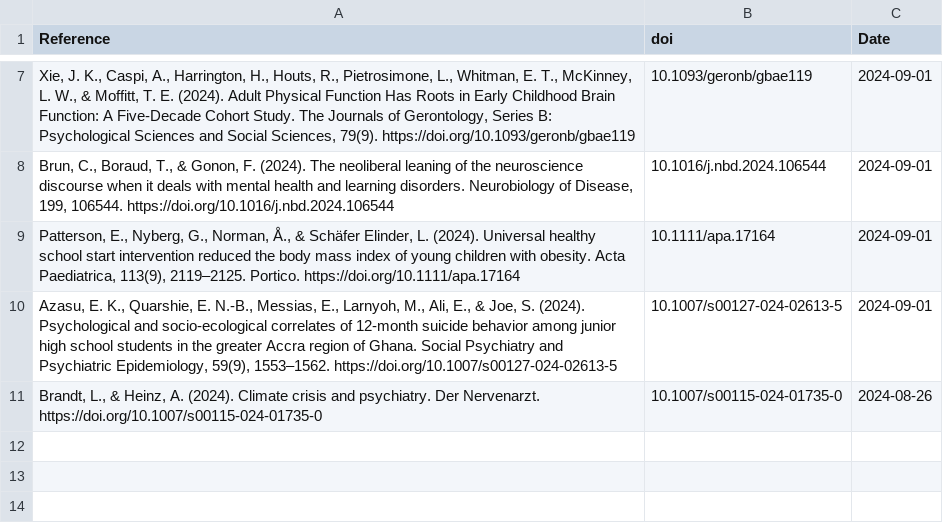
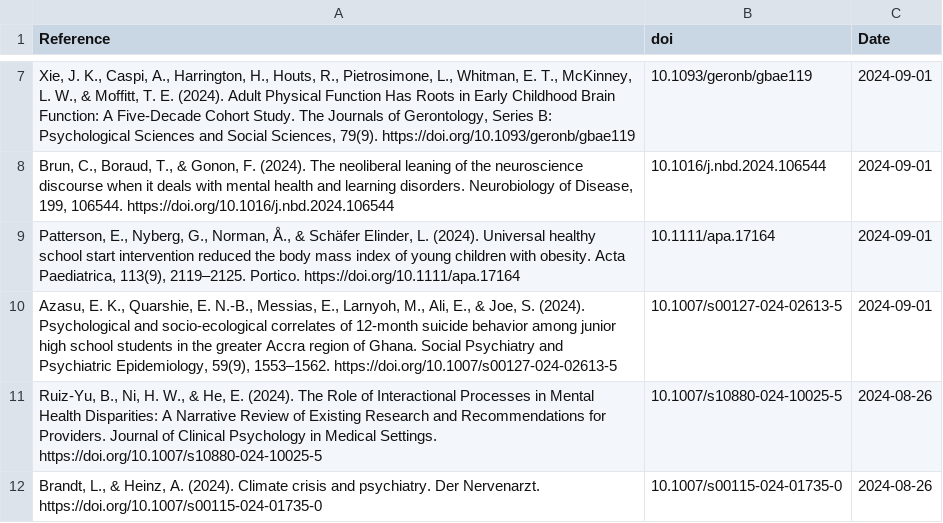
Before and after one commit to FedeGiovannetti/SESNeuroscienceRefs, a CSV file: SESneuroscienceRefs/Data/references_pubmed_ ((socioeconomic status) OR (poverty)) AND (neuroscience) .csv, drawn as a sheet; only a part is shown, gaps mark what is left out.

```diff
--- a/SESneuroscienceRefs/Data/references_pubmed_ ((socioeconomic status) OR (poverty)) AND (neuroscience) .csv
+++ b/SESneuroscienceRefs/Data/references_pubmed_ ((socioeconomic status) OR (poverty)) AND (neuroscience) .csv
@@ -10,2 +10,3 @@
 "Azasu, E. K., Quarshie, E. N.-B., Messias, E., Larnyoh, M., Ali, E., & Joe, S. (2024). Psychological and socio-ecological correlates of 12-month suicide behavior among junior high school students in the greater Accra region of Ghana. Social Psychiatry and Psychiatric Epidemiology, 59(9), 1553–1562. https://doi.org/10.1007/s00127-024-02613-5","10.1007/s00127-024-02613-5",2024-09-01
+"Ruiz-Yu, B., Ni, H. W., & He, E. (2024). The Role of Interactional Processes in Mental Health Disparities: A Narrative Review of Existing Research and Recommendations for Providers. Journal of Clinical Psychology in Medical Settings. https://doi.org/10.1007/s10880-024-10025-5","10.1007/s10880-024-10025-5",2024-08-26
 "Brandt, L., & Heinz, A. (2024). Climate crisis and psychiatry. Der Nervenarzt. https://doi.org/10.1007/s00115-024-01735-0","10.1007/s00115-024-01735-0",2024-08-26
```
